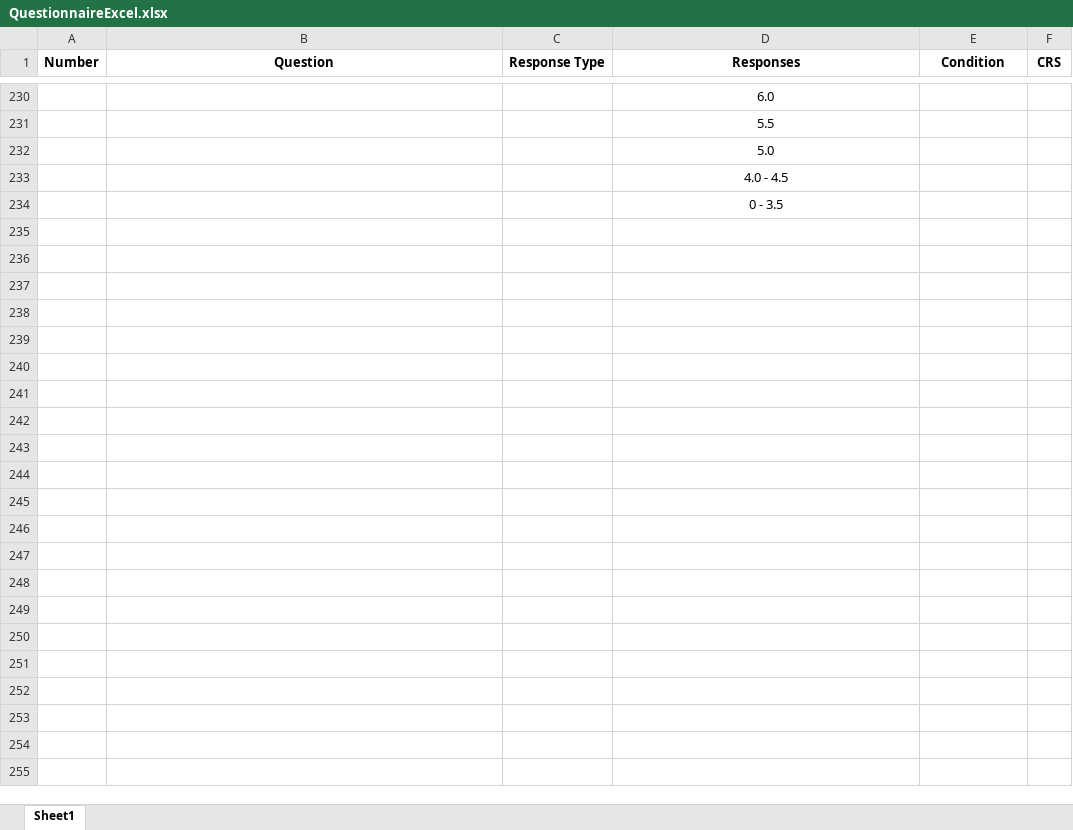
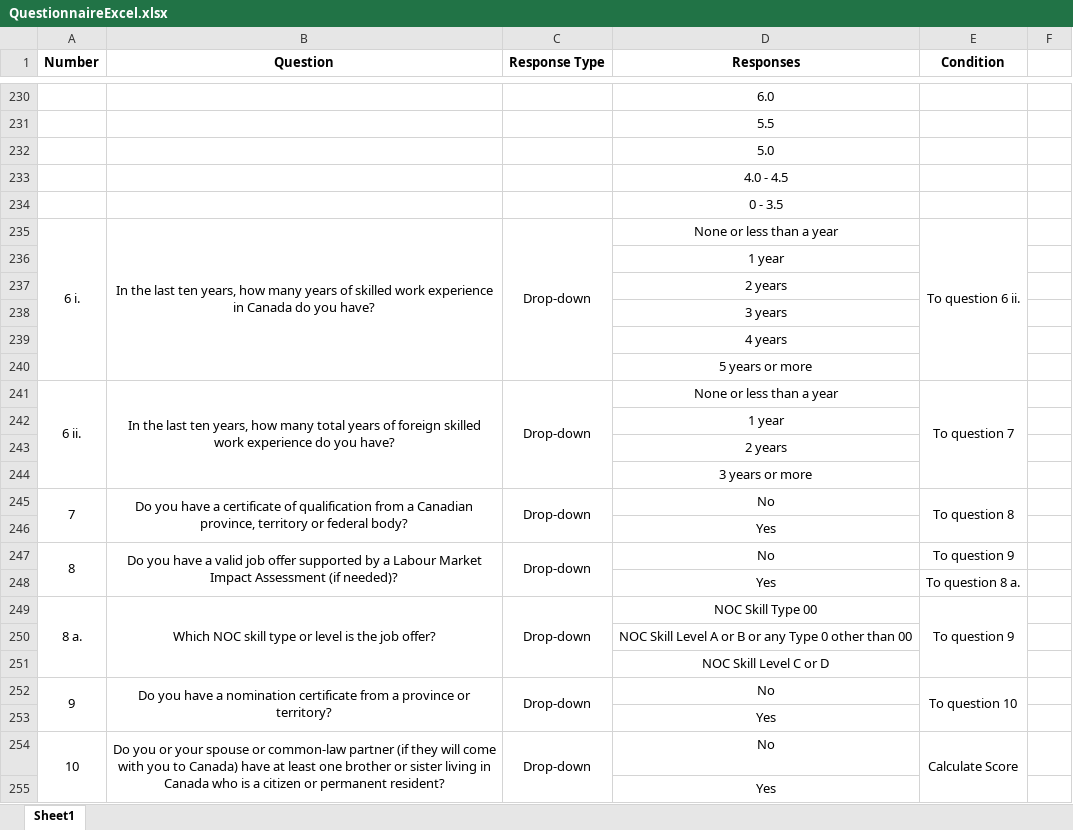
Before and after one commit to rafactor/quest, an Excel workbook: documentation/QuestionnaireExcel.xlsx, sheet Sheet1, drawn as a sheet; only a part is shown, gaps mark what is left out; values as stored, in another font and other column widths than the file's, no borders; the diff names each change by its address in the sheet, - before the commit and + after, or states it on an @@ line.

```diff
--- a/documentation/QuestionnaireExcel.xlsx (sheet Sheet1)
+++ b/documentation/QuestionnaireExcel.xlsx (sheet Sheet1)
-F1: CRS
+F1: (empty)
+row 235: 6 i. | In the last ten years, how many years of skilled work experience in Canada do you have? | Drop-down | None or less than a year | To question 6 ii.
+row 236:  |  |  | 1 year
+row 237:  |  |  | 2 years
+row 238:  |  |  | 3 years
+row 239:  |  |  | 4 years
+row 240:  |  |  | 5 years or more
+row 241: 6 ii. | In the last ten years, how many total years of foreign skilled work experience do you have? | Drop-down | None or less than a year | To question 7
+row 242:  |  |  | 1 year
+row 243:  |  |  | 2 years
+row 244:  |  |  | 3 years or more
+row 245: 7 | Do you have a certificate of qualification from a Canadian province, territory or federal body? | Drop-down | No | To question 8
+row 246:  |  |  | Yes
+row 247: 8 | Do you have a valid job offer supported by a Labour Market Impact Assessment (if needed)? | Drop-down | No | To question 9
+row 248:  |  |  | Yes | To question 8 a.
+row 249: 8 a. | Which NOC skill type or level is the job offer? | Drop-down | NOC Skill Type 00 | To question 9
+row 250:  |  |  | NOC Skill Level A or B or any Type 0 other than 00
+row 251:  |  |  | NOC Skill Level C or D
+row 252: 9 | Do you have a nomination certificate from a province or territory? | Drop-down | No | To question 10
+row 253:  |  |  | Yes
+row 254: 10 | Do you or your spouse or common-law partner (if they will come with you to Canada) have at least one brother or sister living in Canada who is a citizen or permanent resident? | Drop-down | No | Calculate Score
+row 255:  |  |  | Yes
```
Also changed, not shown: 7 other files.
